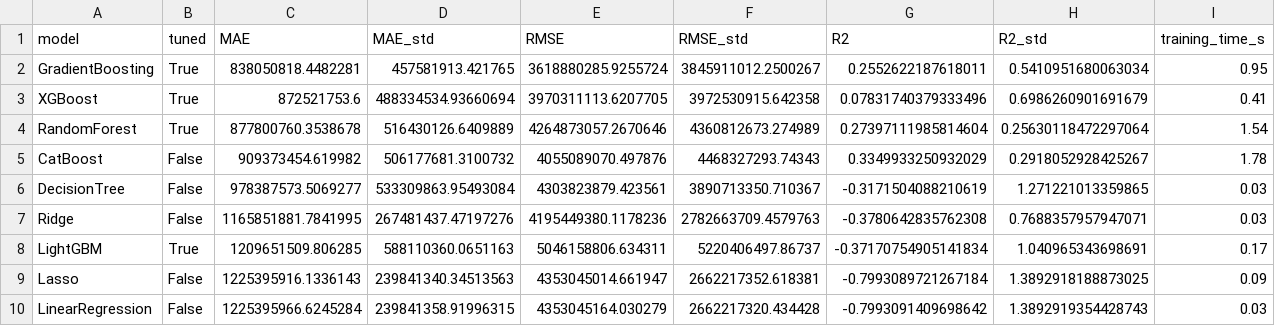
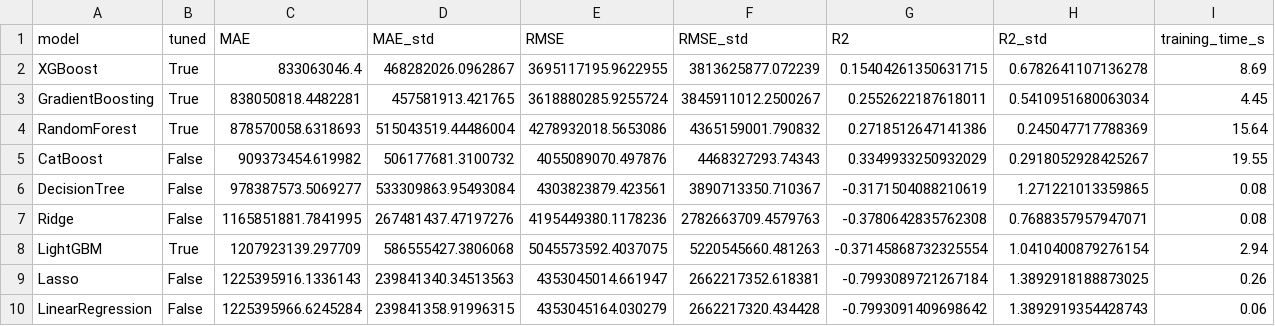
Before and after one commit to themanoj-025/Tamasha, a CSV file: reports/model_comparison_boxoffice_baseline.csv, drawn as a sheet.

```diff
--- a/reports/model_comparison_boxoffice_baseline.csv
+++ b/reports/model_comparison_boxoffice_baseline.csv
@@ -1,10 +1,10 @@
 model,tuned,MAE,MAE_std,RMSE,RMSE_std,R2,R2_std,training_time_s
-GradientBoosting,True,838050818.4482281,457581913.421765,3618880285.9255724,3845911012.2500267,0.2552622187618011,0.5410951680063034,0.95
-XGBoost,True,872521753.6,488334534.93660694,3970311113.6207705,3972530915.642358,0.07831740379333496,0.6986260901691679,0.41
-RandomForest,True,877800760.3538678,516430126.6409889,4264873057.2670646,4360812673.274989,0.27397111985814604,0.25630118472297064,1.54
-CatBoost,False,909373454.619982,506177681.3100732,4055089070.497876,4468327293.74343,0.3349933250932029,0.2918052928425267,1.78
-DecisionTree,False,978387573.5069277,533309863.95493084,4303823879.423561,3890713350.710367,-0.3171504088210619,1.271221013359865,0.03
-Ridge,False,1165851881.7841995,267481437.47197276,4195449380.1178236,2782663709.4579763,-0.3780642835762308,0.7688357957947071,0.03
-LightGBM,True,1209651509.806285,588110360.0651163,5046158806.634311,5220406497.86737,-0.37170754905141834,1.040965343698691,0.17
-Lasso,False,1225395916.1336143,239841340.34513563,4353045014.661947,2662217352.618381,-0.7993089721267184,1.3892918188873025,0.09
-LinearRegression,False,1225395966.6245284,239841358.91996315,4353045164.030279,2662217320.434428,-0.7993091409698642,1.3892919354428743,0.03
+XGBoost,True,833063046.4,468282026.0962867,3695117195.9622955,3813625877.072239,0.15404261350631715,0.6782641107136278,8.69
+GradientBoosting,True,838050818.4482281,457581913.421765,3618880285.9255724,3845911012.2500267,0.2552622187618011,0.5410951680063034,4.45
+RandomForest,True,878570058.6318693,515043519.44486004,4278932018.5653086,4365159001.790832,0.2718512647141386,0.245047717788369,15.64
+CatBoost,False,909373454.619982,506177681.3100732,4055089070.497876,4468327293.74343,0.3349933250932029,0.2918052928425267,19.55
+DecisionTree,False,978387573.5069277,533309863.95493084,4303823879.423561,3890713350.710367,-0.3171504088210619,1.271221013359865,0.08
+Ridge,False,1165851881.7841995,267481437.47197276,4195449380.1178236,2782663709.4579763,-0.3780642835762308,0.7688357957947071,0.08
+LightGBM,True,1207923139.297709,586555427.3806068,5045573592.4037075,5220545660.481263,-0.37145868732325554,1.0410400879276154,2.94
+Lasso,False,1225395916.1336143,239841340.34513563,4353045014.661947,2662217352.618381,-0.7993089721267184,1.3892918188873025,0.26
+LinearRegression,False,1225395966.6245284,239841358.91996315,4353045164.030279,2662217320.434428,-0.7993091409698642,1.3892919354428743,0.06
```
Also changed, not shown: reports/model_comparison_boxoffice_with_bankability.csv, reports/model_comparison_rating.csv, 2 other files.
